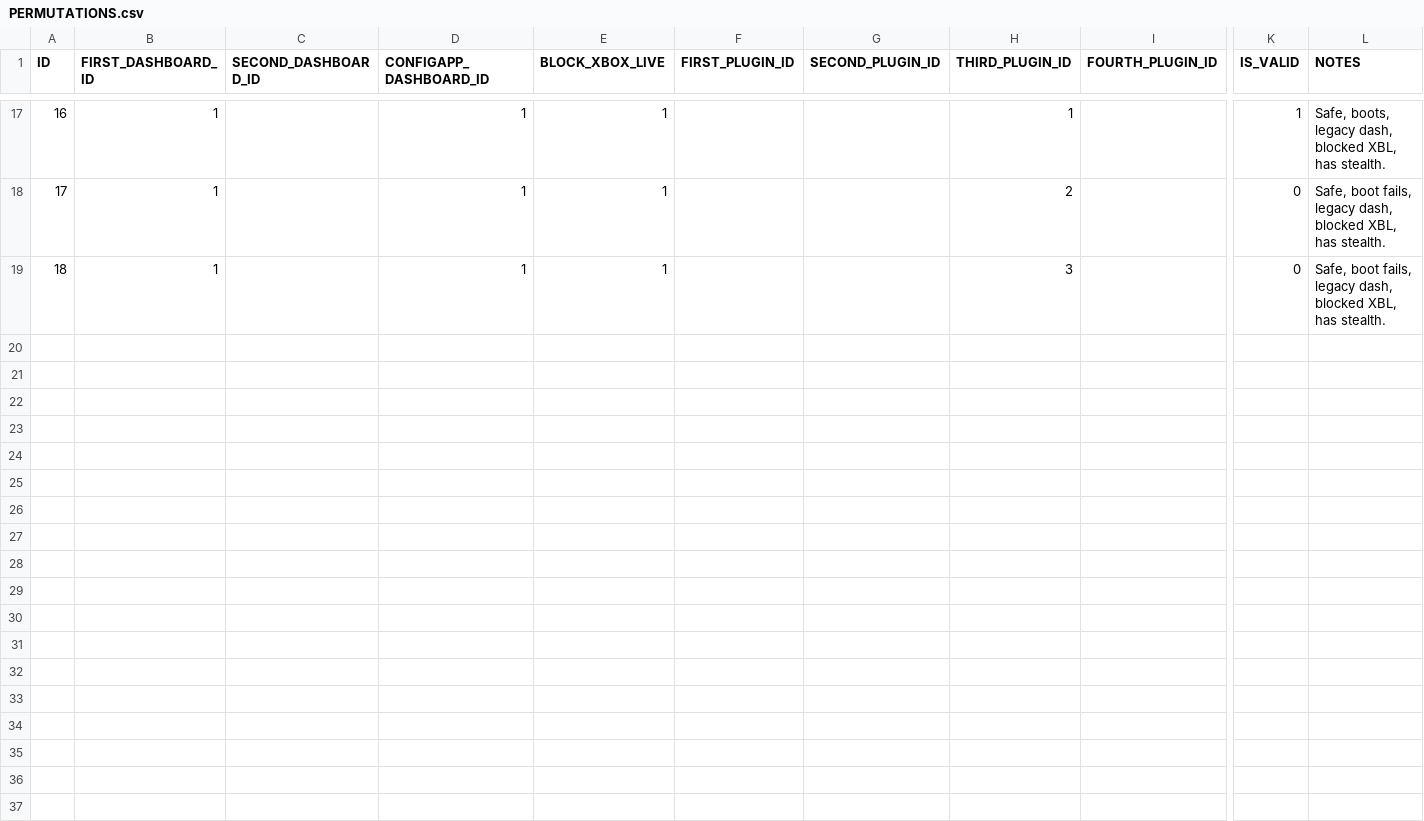
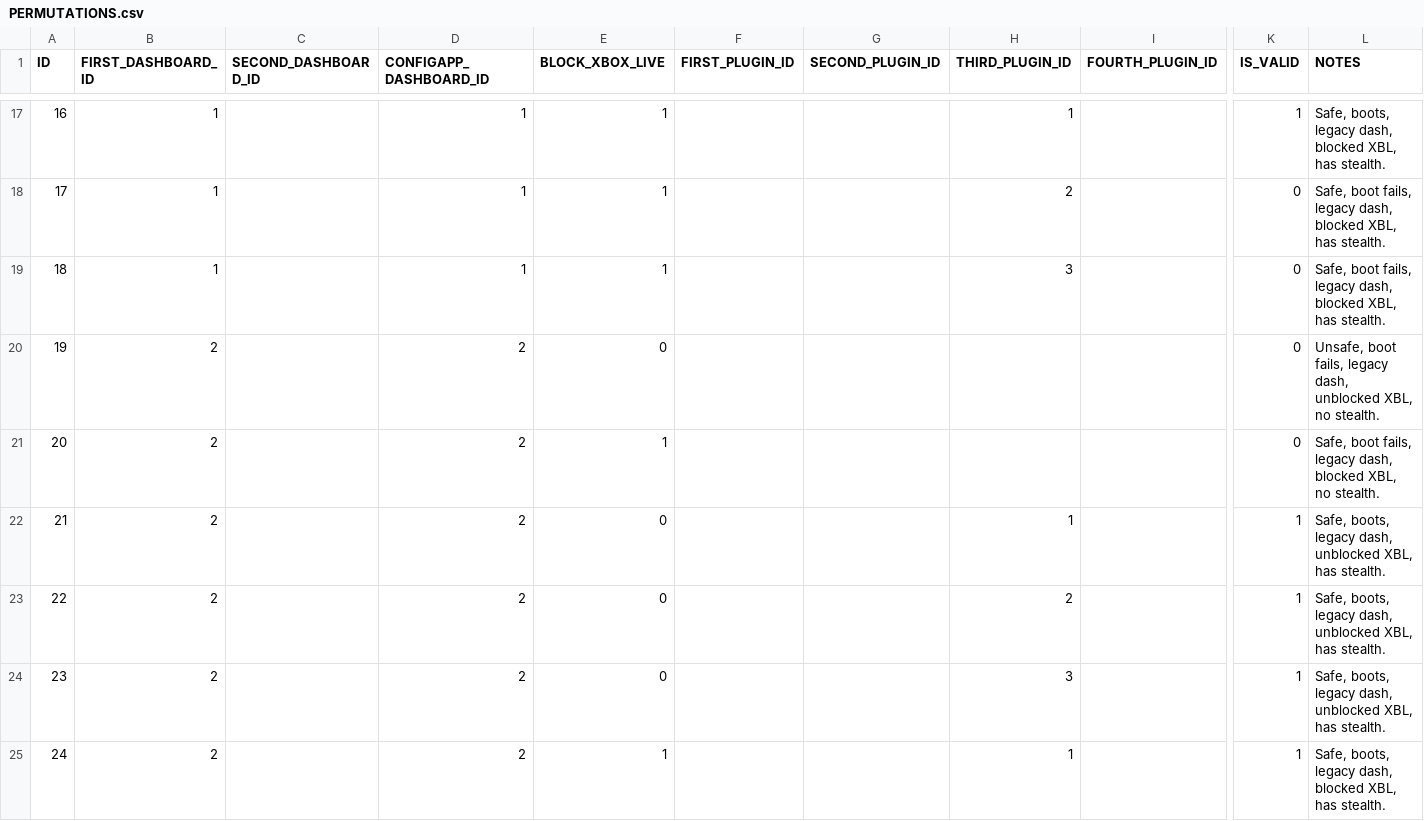
Before and after one commit to portellam/Easy-Launch-INI-Switcher, a CSV file: csv/PERMUTATIONS.csv, drawn as a sheet; only a part is shown, gaps mark what is left out; rows hold the shown columns only; the diff covers the shown part only; the diff names each change by its address in the sheet, - before the commit and + after, or states it on an @@ line.

Commit message:
Update PERMUTATIONS.csv

```diff
--- a/csv/PERMUTATIONS.csv
+++ b/csv/PERMUTATIONS.csv
+row 20: 19 | 2 |  | 2 | 0 |  |  |  |  | 0 | Unsafe, boot fails, legacy dash, unblocked XBL, no stealth.
+row 21: 20 | 2 |  | 2 | 1 |  |  |  |  | 0 | Safe, boot fails, legacy dash, blocked XBL, no stealth.
+row 22: 21 | 2 |  | 2 | 0 |  |  | 1 |  | 1 | Safe, boots, legacy dash, unblocked XBL, has stealth.
+row 23: 22 | 2 |  | 2 | 0 |  |  | 2 |  | 1 | Safe, boots, legacy dash, unblocked XBL, has stealth.
+row 24: 23 | 2 |  | 2 | 0 |  |  | 3 |  | 1 | Safe, boots, legacy dash, unblocked XBL, has stealth.
+row 25: 24 | 2 |  | 2 | 1 |  |  | 1 |  | 1 | Safe, boots, legacy dash, blocked XBL, has stealth.
```
Also changed, not shown: 18 added rows elsewhere in this file.
